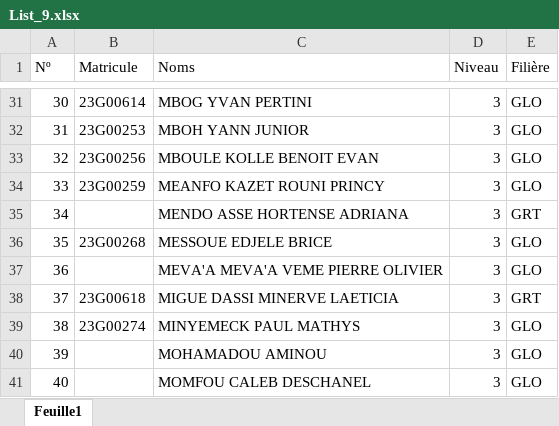
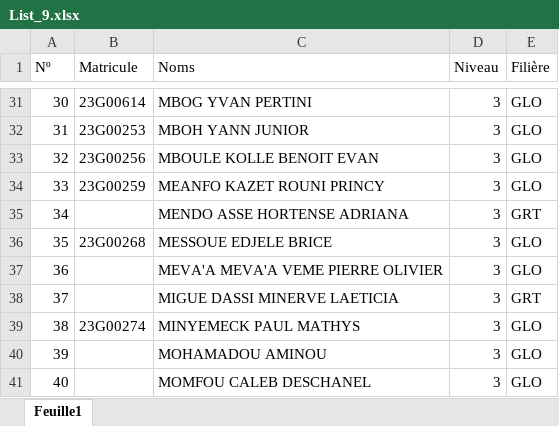
Before and after one commit to Asanflo/ParrainageGIT, an Excel workbook: scripts/List_9.xlsx, sheet Feuille1, drawn as a sheet; only a part is shown, gaps mark what is left out; values as stored, in another font and other column widths than the file's, no borders; the diff names each change by its address in the sheet, - before the commit and + after, or states it on an @@ line.

Commit message:
set list 9

```diff
--- a/scripts/List_9.xlsx (sheet Feuille1)
+++ b/scripts/List_9.xlsx (sheet Feuille1)
-B38 (Matricule): 23G00618
+B38 (Matricule): (empty)
```
